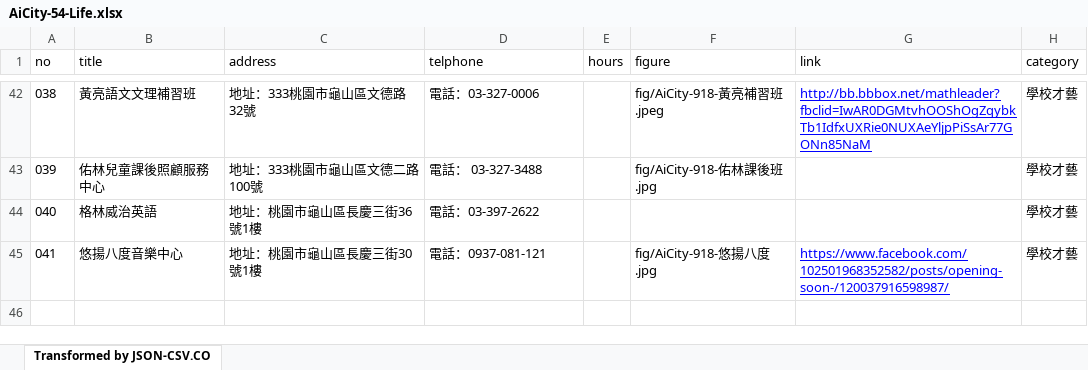
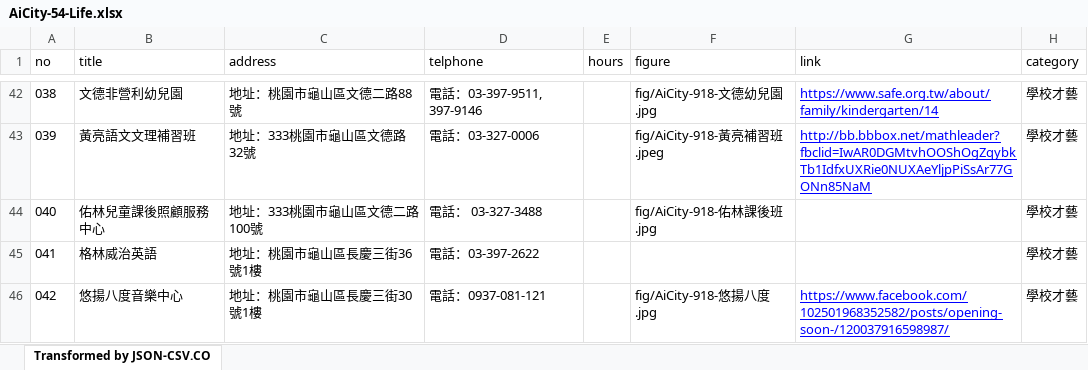
Before and after one commit to TCWang/AiCity2019, an Excel workbook: db/AiCity-54-Life.xlsx, sheet Transformed by JSON-CSV.CO, drawn as a sheet; only a part is shown, gaps mark what is left out; values as stored, in another font and other column widths than the file's, no borders; the diff covers the shown part only; the diff names each change by its address in the sheet, - before the commit and + after, or states it on an @@ line.

```diff
--- a/db/AiCity-54-Life.xlsx (sheet Transformed by JSON-CSV.CO)
+++ b/db/AiCity-54-Life.xlsx (sheet Transformed by JSON-CSV.CO)
-B42 (title): 黃亮語文文理補習班
+B42 (title): 文德非營利幼兒園
-C42 (address): 地址：333桃園市龜山區文德路32號
+C42 (address): 地址：桃園市龜山區文德二路88號
-D42 (telphone): 電話：03-327-0006
+D42 (telphone): 電話：03-397-9511, 397-9146
-F42 (figure): fig/AiCity-918-黃亮補習班.jpeg
+F42 (figure): fig/AiCity-918-文德幼兒園.jpg
-G42 (link): http://bb.bbbox.net/mathleader?fbclid=IwAR0DGMtvhOOShOgZqybkTb1IdfxUXRie0NUXAeYljpPiSsAr77GONn85NaM
+G42 (link): https://www.safe.org.tw/about/family/kindergarten/14
-B43 (title): 佑林兒童課後照顧服務中心
+B43 (title): 黃亮語文文理補習班
-C43 (address): 地址：333桃園市龜山區文德二路100號
+C43 (address): 地址：333桃園市龜山區文德路32號
-D43 (telphone): 電話： 03-327-3488
+D43 (telphone): 電話：03-327-0006
-F43 (figure): fig/AiCity-918-佑林課後班.jpg
+F43 (figure): fig/AiCity-918-黃亮補習班.jpeg
-G43 (link): (empty)
+G43 (link): http://bb.bbbox.net/mathleader?fbclid=IwAR0DGMtvhOOShOgZqybkTb1IdfxUXRie0NUXAeYljpPiSsAr77GONn85NaM
-B44 (title): 格林威治英語
+B44 (title): 佑林兒童課後照顧服務中心
-C44 (address): 地址：桃園市龜山區長慶三街36號1樓
+C44 (address): 地址：333桃園市龜山區文德二路100號
-D44 (telphone): 電話：03-397-2622
+D44 (telphone): 電話： 03-327-3488
-F44 (figure): (empty)
+F44 (figure): fig/AiCity-918-佑林課後班.jpg
-B45 (title): 悠揚八度音樂中心
+B45 (title): 格林威治英語
-C45 (address): 地址：桃園市龜山區長慶三街30號1樓
+C45 (address): 地址：桃園市龜山區長慶三街36號1樓
-D45 (telphone): 電話：0937-081-121
+D45 (telphone): 電話：03-397-2622
-F45 (figure): fig/AiCity-918-悠揚八度.jpg
+F45 (figure): (empty)
-G45 (link): https://www.facebook.com/102501968352582/posts/opening-soon-/120037916598987/
+G45 (link): (empty)
+row 46: 042 | 悠揚八度音樂中心 | 地址：桃園市龜山區長慶三街30號1樓 | 電話：0937-081-121 |  | fig/AiCity-918-悠揚八度.jpg | https://www.facebook.com/102501968352582/posts/opening-soon-/120037916598987/ | 學校才藝
```
Also changed, not shown: 32 edited cells elsewhere in this sheet, 2 other files.
